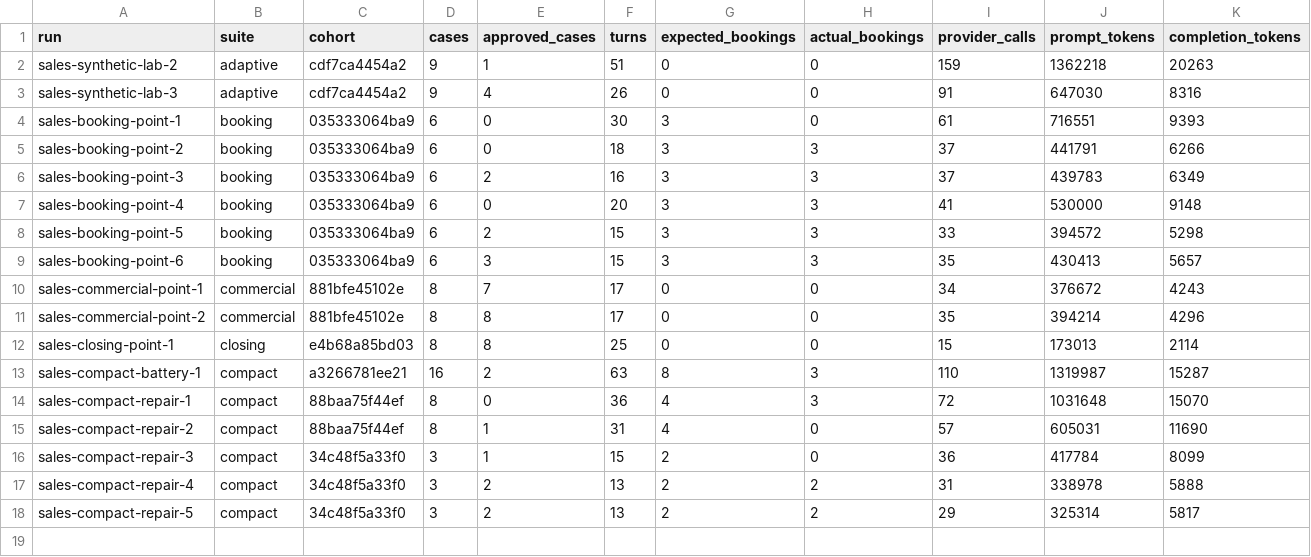
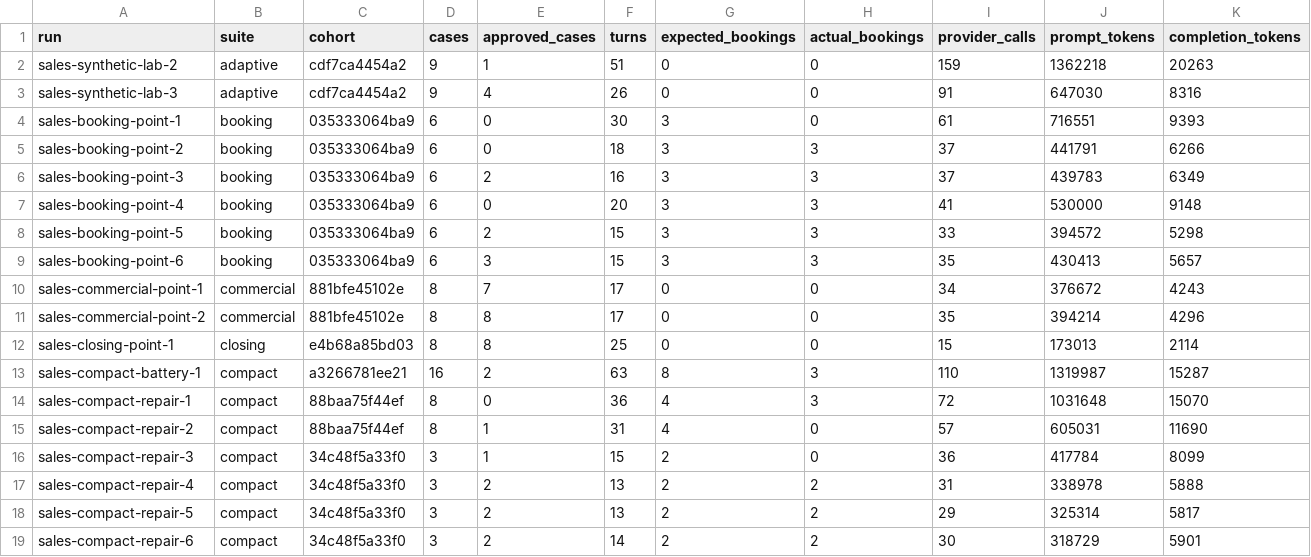
Before and after one commit to BlackPenguinAI/BlackPenguin, a CSV file: docs/sales-agent/05-resultados-y-mejoras/metricas.csv, drawn as a sheet; only a part is shown; rows hold the shown columns only; the diff names each change by its address in the sheet, - before the commit and + after, or states it on an @@ line.

Commit message:
Clarify sales refinement changes, lead profiles and costs; document Repair 6 results

```diff
--- a/docs/sales-agent/05-resultados-y-mejoras/metricas.csv
+++ b/docs/sales-agent/05-resultados-y-mejoras/metricas.csv
+row 19: sales-compact-repair-6 | compact | 34c48f5a33f0 | 3 | 2 | 14 | 2 | 2 | 30 | 318729 | 5901
```
Also changed, not shown: 18 other files.
